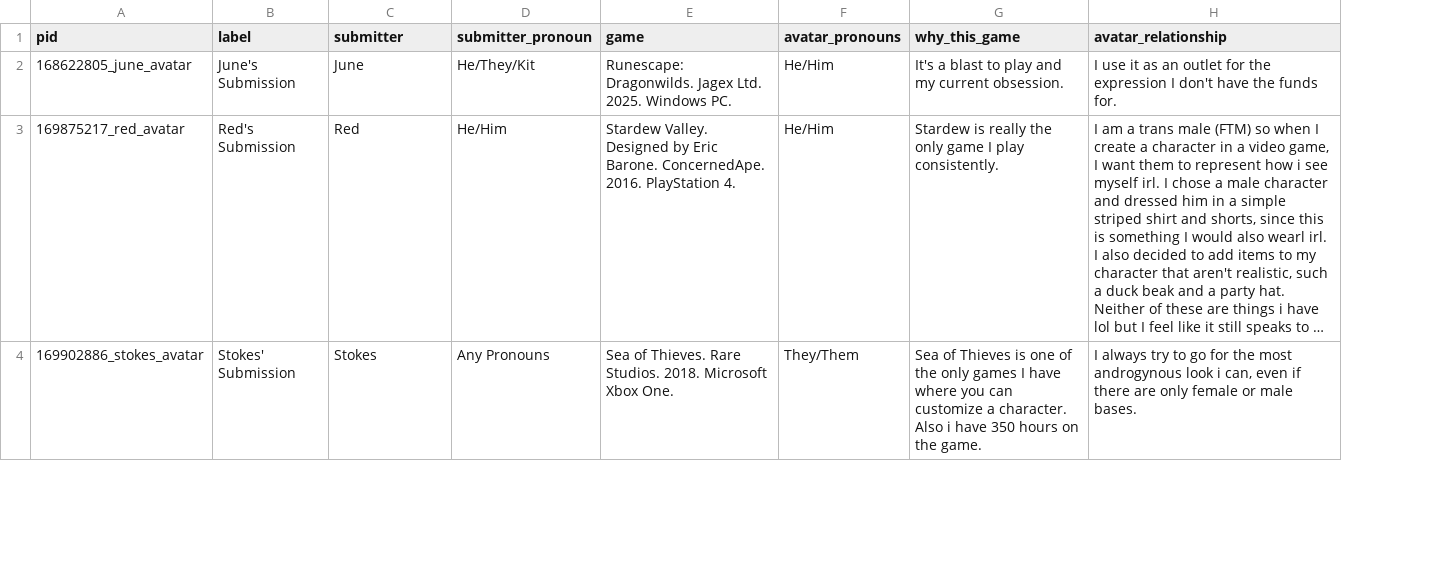
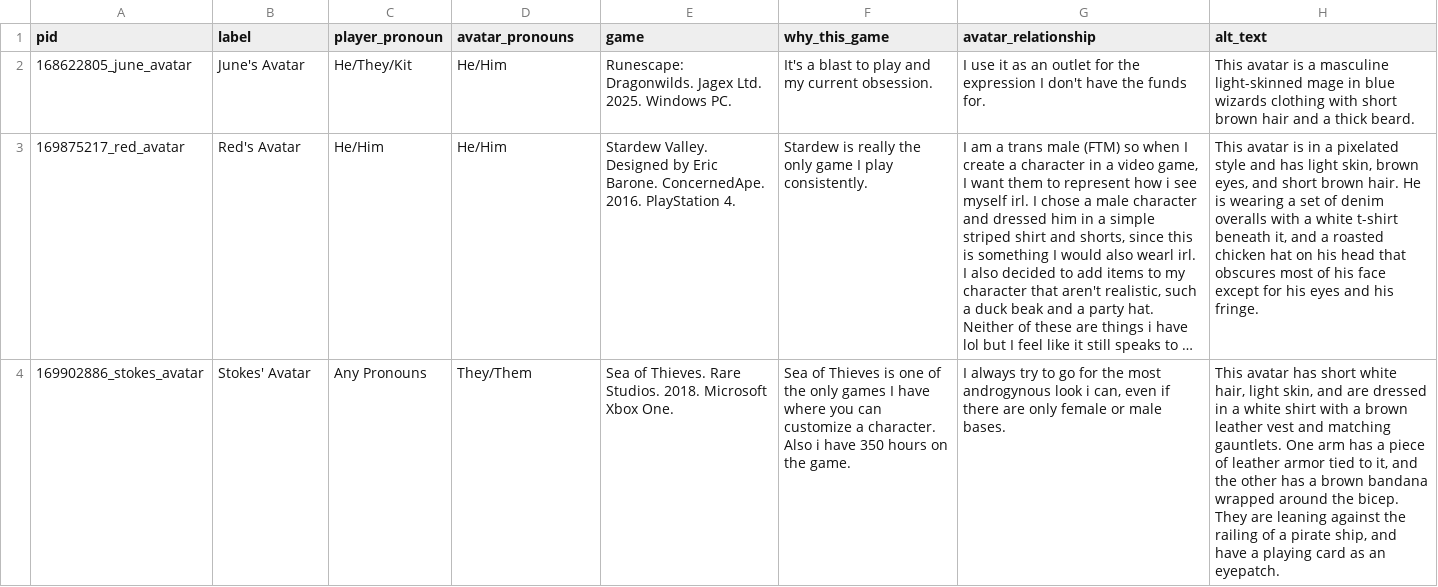
Before and after one commit to isaaclriddle/youcanbeginagain, a CSV file: _data/submissionimg.csv, drawn as a sheet; only a part is shown; long unchanged cells end in …; removed rows and columns are numbered as before the commit, all else as after; the diff covers the shown part only; the diff names each change by its address in the sheet, - before the commit and + after, or states it on an @@ line.

Commit message:
new csv columns and consolidating

```diff
--- a/_data/submissionimg.csv
+++ b/_data/submissionimg.csv
-column F (avatar_pronouns), rows 2-4: He/Him | He/Him | They/Them
+column H (alt_text), rows 2-4: This avatar is a masculine light-skinned mage in blue wizards clothing with short brown hair and a thick beard. | This avatar is in a pixelated style and has light skin, brown eyes, and short brown hair. He is wearing a set of denim overalls with a white t-shirt beneath it, and a roasted chicken hat on his head that obscures most of his face except for his eyes and his fringe. | This avatar has short white hair, light skin, and are dressed in a white shirt with a brown leather vest and matching gauntlets. One arm has a piece of leather armor tied to it, and the other has a brown bandana wrapped around the bicep. They are leaning against the railing of a pirate ship, and have a playing card as an eyepatch.
-C1: submitter
+C1: player_pronoun
-D1: submitter_pronoun
+D1: avatar_pronouns
-B2 (label): June's Submission
+B2 (label): June's Avatar
-C2 (player_pronoun): June
+C2 (player_pronoun): He/They/Kit
-D2 (avatar_pronouns): He/They/Kit
+D2 (avatar_pronouns): He/Him
-B3 (label): Red's Submission
+B3 (label): Red's Avatar
-C3 (player_pronoun): Red
+C3 (player_pronoun): He/Him
-B4 (label): Stokes' Submission
+B4 (label): Stokes' Avatar
-C4 (player_pronoun): Stokes
+C4 (player_pronoun): Any Pronouns
-D4 (avatar_pronouns): Any Pronouns
+D4 (avatar_pronouns): They/Them
```
Also changed, not shown: 41 edited cells elsewhere in this file, 20 other files.
